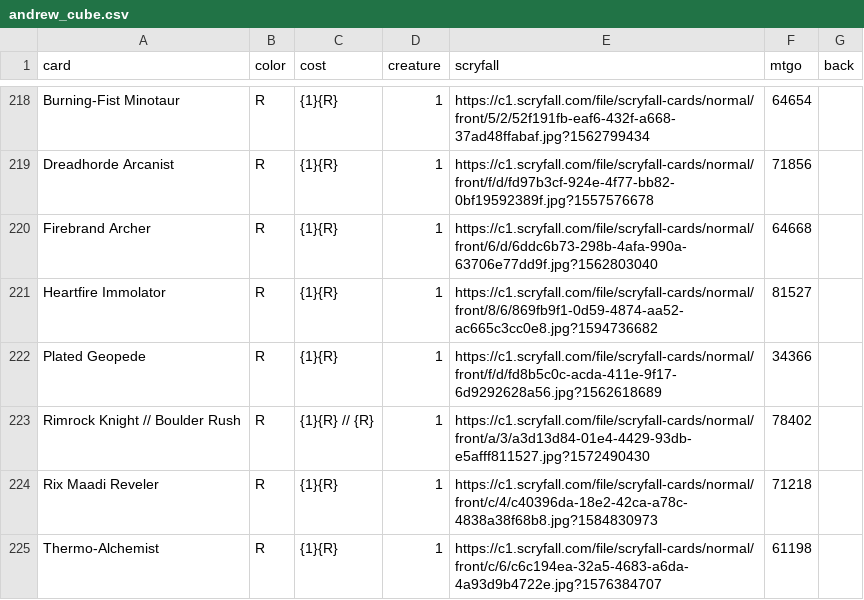
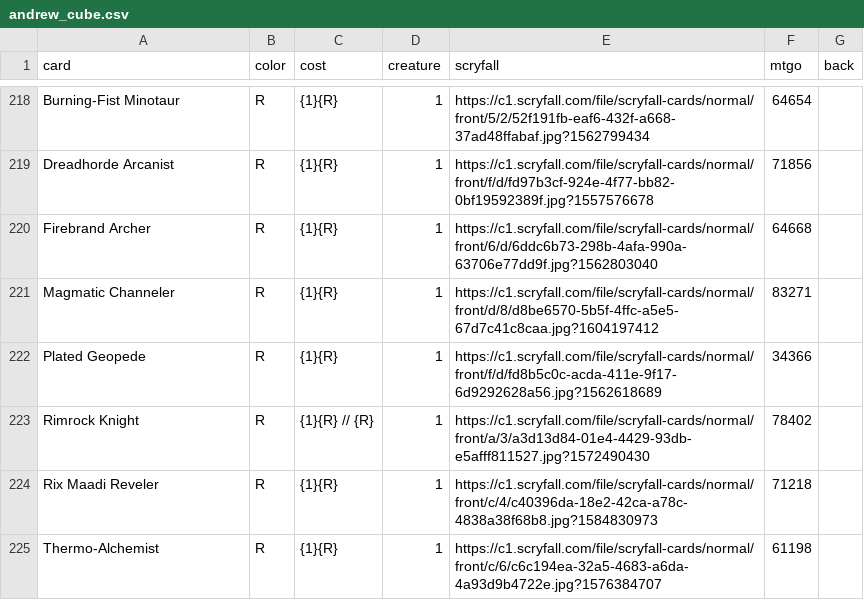
Before and after one commit to ajlvi/cube-draft, a CSV file: app/static/andrew_cube.csv, drawn as a sheet; only a part is shown, gaps mark what is left out; the diff covers the shown part only.

```diff
--- a/app/static/andrew_cube.csv
+++ b/app/static/andrew_cube.csv
@@ -220,5 +220,5 @@ Dreadhorde Arcanist,R,{1}{R},1,https://c1.scryfall.com/file/scryfall-cards/norma
 Firebrand Archer,R,{1}{R},1,https://c1.scryfall.com/file/scryfall-cards/normal/front/6/d/6ddc6b73-298b-4afa-990a-63706e77dd9f.jpg?1562803040,64668,
-Heartfire Immolator,R,{1}{R},1,https://c1.scryfall.com/file/scryfall-cards/normal/front/8/6/869fb9f1-0d59-4874-aa52-ac665c3cc0e8.jpg?1594736682,81527,
+Magmatic Channeler,R,{1}{R},1,https://c1.scryfall.com/file/scryfall-cards/normal/front/d/8/d8be6570-5b5f-4ffc-a5e5-67d7c41c8caa.jpg?1604197412,83271,
 Plated Geopede,R,{1}{R},1,https://c1.scryfall.com/file/scryfall-cards/normal/front/f/d/fd8b5c0c-acda-411e-9f17-6d9292628a56.jpg?1562618689,34366,
-Rimrock Knight // Boulder Rush,R,{1}{R} // {R},1,https://c1.scryfall.com/file/scryfall-cards/normal/front/a/3/a3d13d84-01e4-4429-93db-e5afff811527.jpg?1572490430,78402,
+Rimrock Knight,R,{1}{R} // {R},1,https://c1.scryfall.com/file/scryfall-cards/normal/front/a/3/a3d13d84-01e4-4429-93db-e5afff811527.jpg?1572490430,78402,
 Rix Maadi Reveler,R,{1}{R},1,https://c1.scryfall.com/file/scryfall-cards/normal/front/c/4/c40396da-18e2-42ca-a78c-4838a38f68b8.jpg?1584830973,71218,
```
Also changed, not shown: 8 added rows and 8 removed rows elsewhere in this file.
